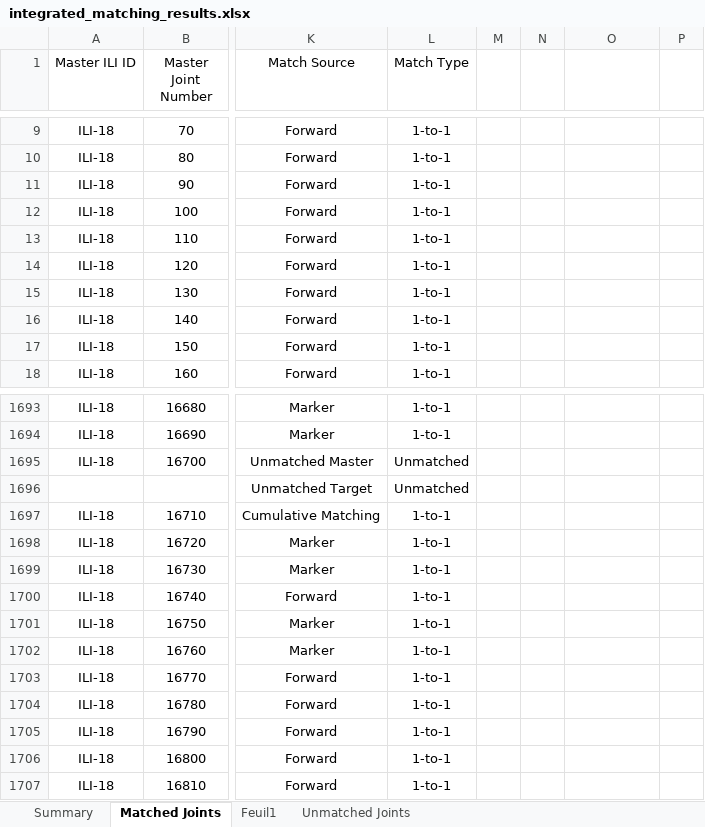
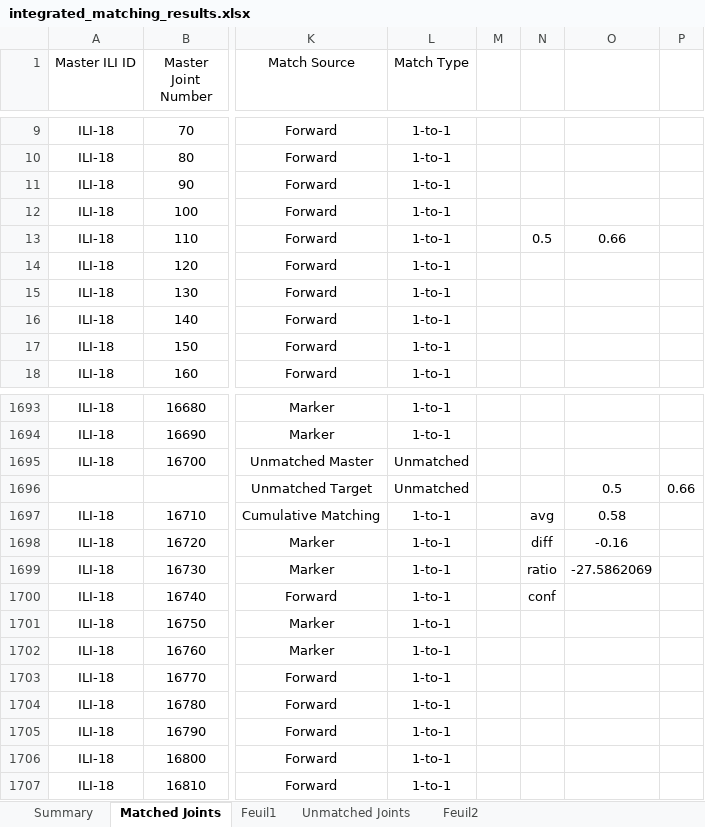
Before and after one commit to Lin2xdd/joint-matching-algo, an Excel workbook: Sample Output/integrated_matching_results.xlsx, sheet Matched Joints, drawn as a sheet; only a part is shown, gaps mark what is left out; values as stored, in another font and other column widths than the file's, no borders; the diff covers the shown part only; the diff names each change by its address in the sheet, - before the commit and + after, or states it on an @@ line.

```diff
--- a/Sample Output/integrated_matching_results.xlsx (sheet Matched Joints)
+++ b/Sample Output/integrated_matching_results.xlsx (sheet Matched Joints)
+sheet tab: Feuil2
-N13: (empty)
+N13: 0.5
-O13: (empty)
+O13: 0.66
-O1696: (empty)
+O1696: 0.5
-P1696: (empty)
+P1696: 0.66
-N1697: (empty)
+N1697: avg
-O1697: (empty)
+O1697: 0.58
-N1698: (empty)
+N1698: diff
-O1698: (empty)
+O1698: -0.16
-N1699: (empty)
+N1699: ratio
-O1699: (empty)
+O1699: -27.5862069
-N1700: (empty)
+N1700: conf
```
Also changed, not shown: cell formats elsewhere in this sheet, Sample Output/typical_pipe_joint_length_reference.xlsx.
